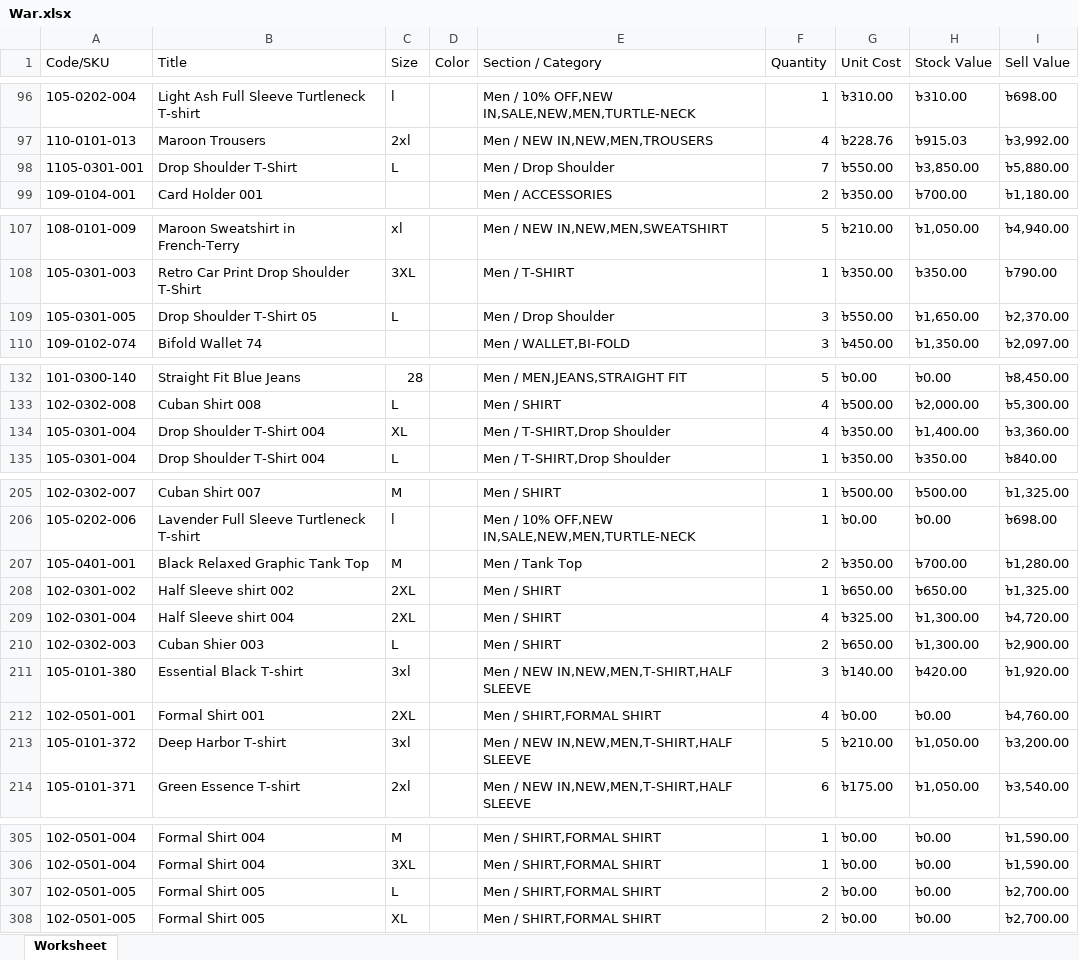
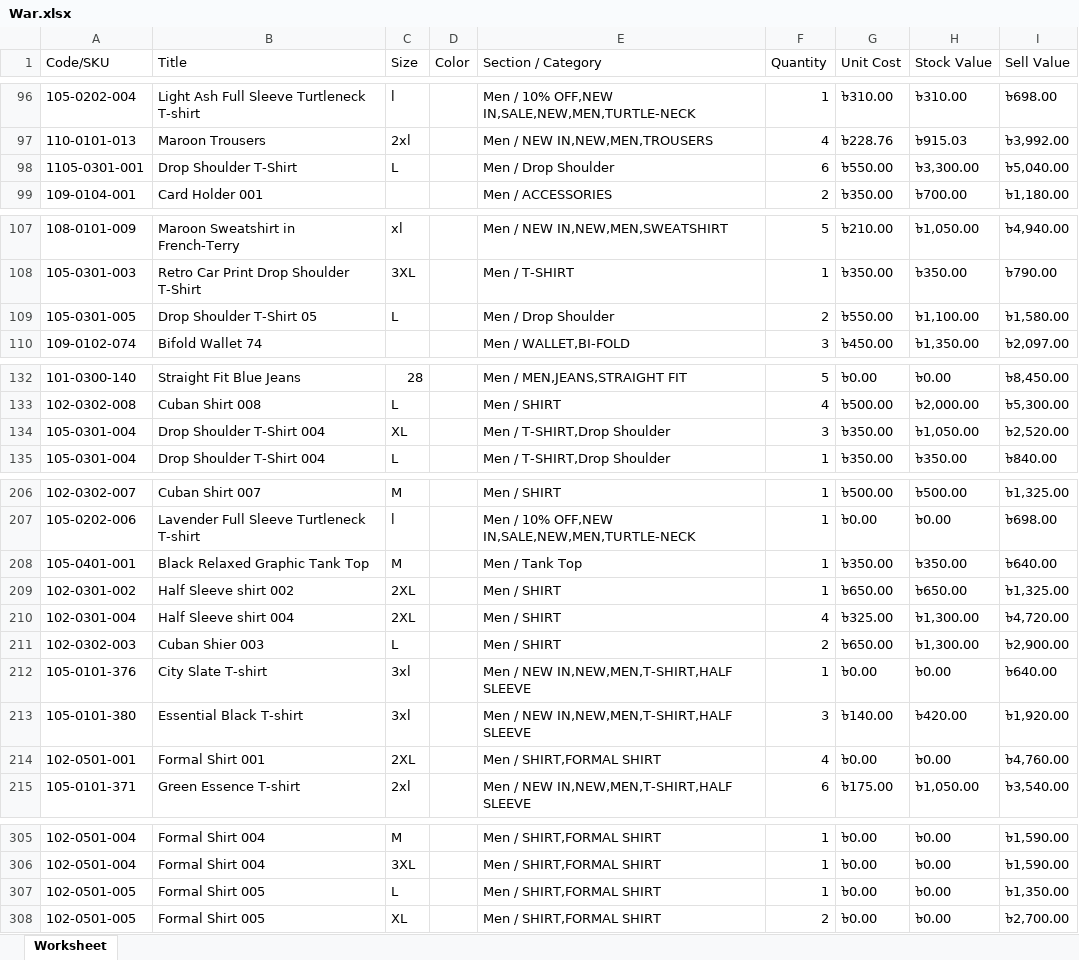
Before and after one commit to Sajid-ul-Islam/DEEN-OPS, an Excel workbook: src/inventory/War.xlsx, sheet Worksheet, drawn as a sheet; only a part is shown, gaps mark what is left out; values as stored, in another font and other column widths than the file's, no borders; addresses are those after the commit; the diff covers the shown part only; the diff names each change by its address in the sheet, - before the commit and + after, or states it on an @@ line.

```diff
--- a/src/inventory/War.xlsx (sheet Worksheet)
+++ b/src/inventory/War.xlsx (sheet Worksheet)
-F98 (Quantity): 7
+F98 (Quantity): 6
-H98 (Stock Value): ৳3,850.00
+H98 (Stock Value): ৳3,300.00
-I98 (Sell Value): ৳5,880.00
+I98 (Sell Value): ৳5,040.00
-F109 (Quantity): 3
+F109 (Quantity): 2
-H109 (Stock Value): ৳1,650.00
+H109 (Stock Value): ৳1,100.00
-I109 (Sell Value): ৳2,370.00
+I109 (Sell Value): ৳1,580.00
-F134 (Quantity): 4
+F134 (Quantity): 3
-H134 (Stock Value): ৳1,400.00
+H134 (Stock Value): ৳1,050.00
-I134 (Sell Value): ৳3,360.00
+I134 (Sell Value): ৳2,520.00
-F208 (Quantity): 2
+F208 (Quantity): 1
-H208 (Stock Value): ৳700.00
+H208 (Stock Value): ৳350.00
-I208 (Sell Value): ৳1,280.00
+I208 (Sell Value): ৳640.00
@@ row 239 moved to row 212: 105-0101-376 @@
@@ row 213 moved to row 199: 105-0101-372 @@
-F307 (Quantity): 2
+F307 (Quantity): 1
-I307 (Sell Value): ৳2,700.00
+I307 (Sell Value): ৳1,350.00
```
Also changed, not shown: 9 moved rows and 2 edited cells elsewhere in this sheet, src/inventory/Cum.xlsx, src/inventory/Mir.xlsx, 5 other files.
